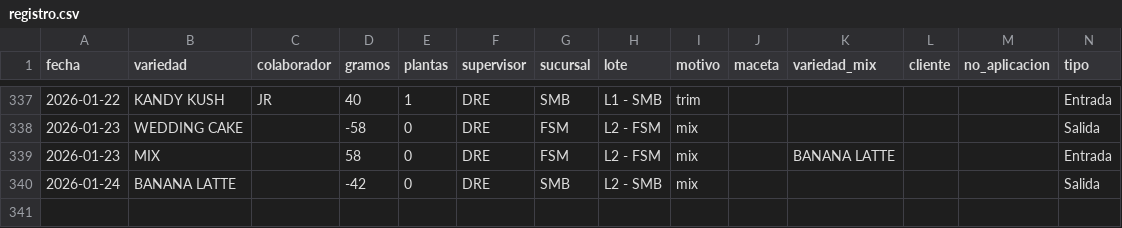
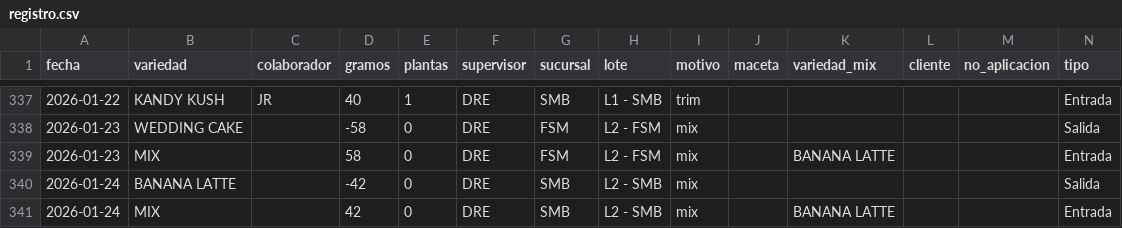
Before and after one commit to ALi3naTEd0/entradas_salidas, a CSV file: registro.csv, drawn as a sheet; only a part is shown, gaps mark what is left out; the diff names each change by its address in the sheet, - before the commit and + after, or states it on an @@ line.

Commit message:
Actualización registro 2026-01-26 10:25

```diff
--- a/registro.csv
+++ b/registro.csv
+row 341: 2026-01-24 | MIX |  | 42 | 0 | DRE | SMB | L2 - SMB | mix |  | BANANA LATTE |  |  | Entrada
```
